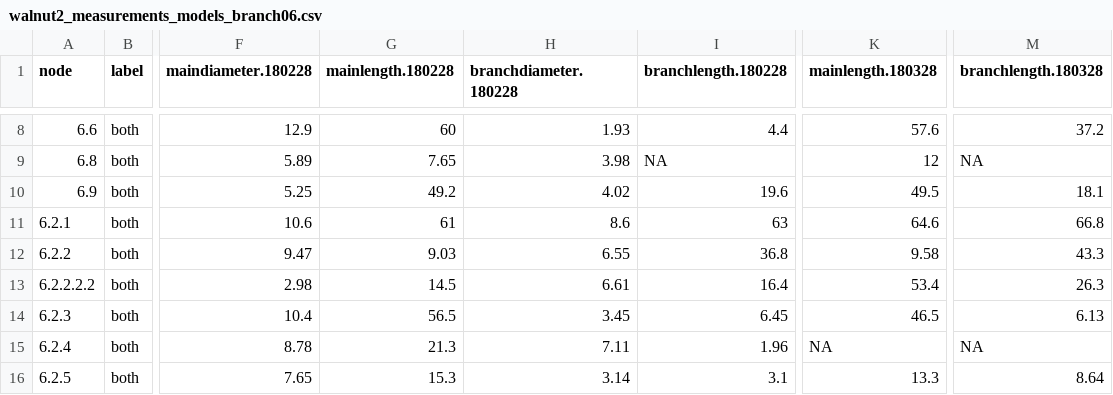
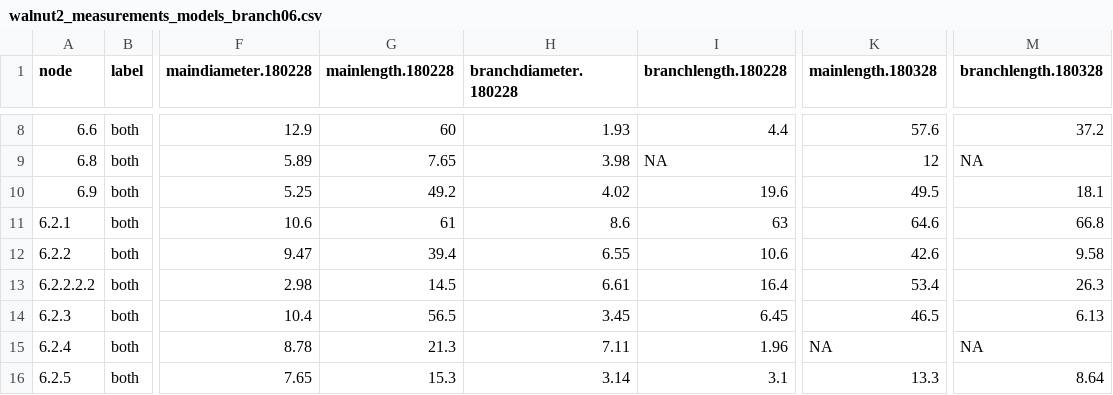
Before and after one commit to lanescher/tree-model-groundtruth-2018, a CSV file: DATA/INPUT/walnut2_measurements_models_branch06.csv, drawn as a sheet; only a part is shown, gaps mark what is left out; the diff names each change by its address in the sheet, - before the commit and + after, or states it on an @@ line.

```diff
--- a/DATA/INPUT/walnut2_measurements_models_branch06.csv
+++ b/DATA/INPUT/walnut2_measurements_models_branch06.csv
-G12 (mainlength.180228): 9.03
+G12 (mainlength.180228): 39.4
-I12 (branchlength.180228): 36.8
+I12 (branchlength.180228): 10.6
-K12 (mainlength.180328): 9.58
+K12 (mainlength.180328): 42.6
-M12 (branchlength.180328): 43.3
+M12 (branchlength.180328): 9.58
```
Also changed, not shown: DATA/INPUT/elm_measurements_models_branch03.csv, DATA/INPUT/walnut2_measurements_models_branch03.csv, 1 other file.
